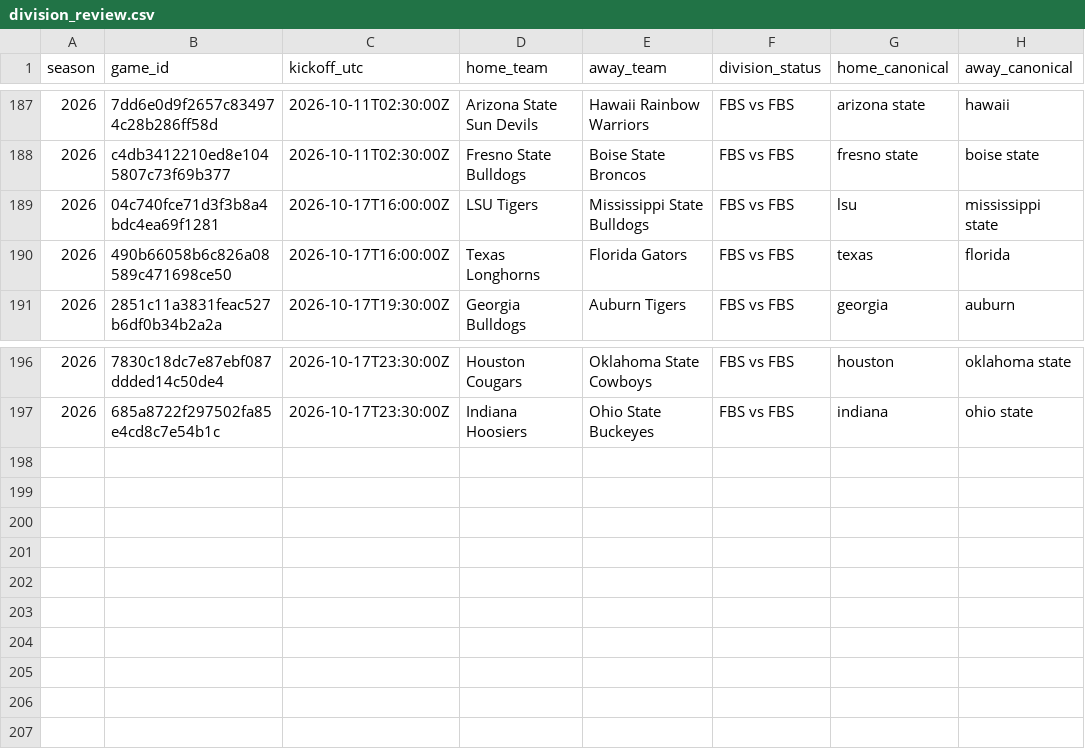
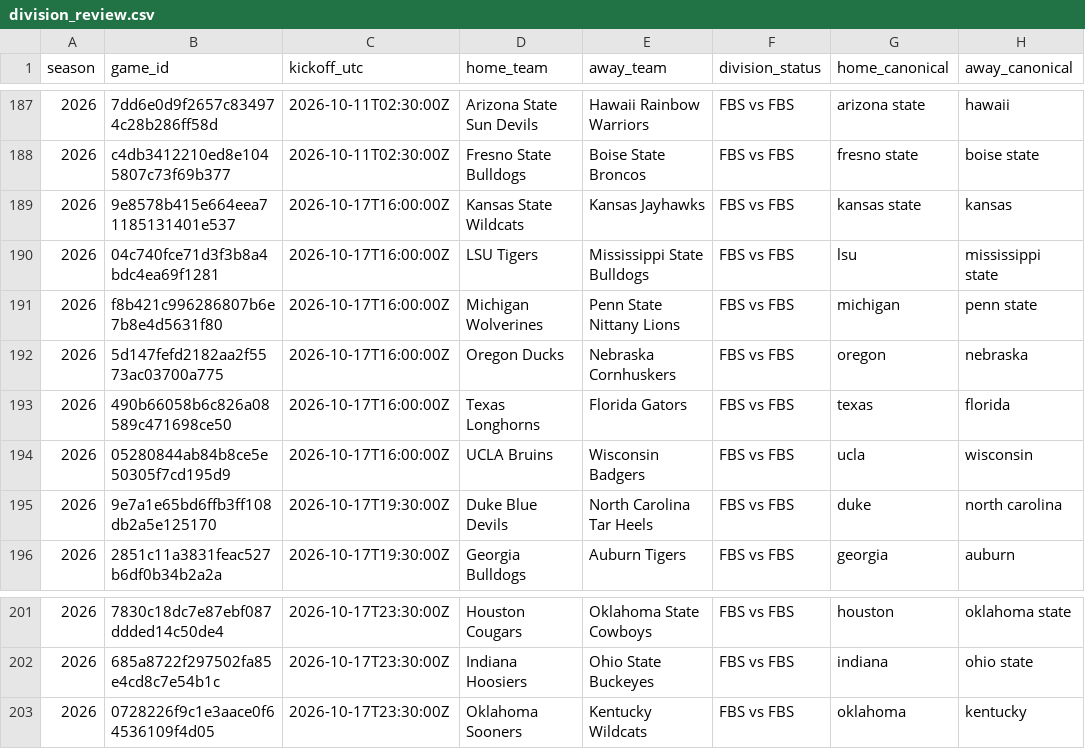
Before and after one commit to JarzCFB/codi-cfb-dashboard, a CSV file: reports/division_review.csv, drawn as a sheet; only a part is shown, gaps mark what is left out.

```diff
--- a/reports/division_review.csv
+++ b/reports/division_review.csv
@@ -188,4 +188,9 @@ season,game_id,kickoff_utc,home_team,away_team,division_status,home_canonical,aw
 2026,c4db3412210ed8e1045807c73f69b377,2026-10-11T02:30:00Z,Fresno State Bulldogs,Boise State Broncos,FBS vs FBS,fresno state,boise state
+2026,9e8578b415e664eea71185131401e537,2026-10-17T16:00:00Z,Kansas State Wildcats,Kansas Jayhawks,FBS vs FBS,kansas state,kansas
 2026,04c740fce71d3f3b8a4bdc4ea69f1281,2026-10-17T16:00:00Z,LSU Tigers,Mississippi State Bulldogs,FBS vs FBS,lsu,mississippi state
+2026,f8b421c996286807b6e7b8e4d5631f80,2026-10-17T16:00:00Z,Michigan Wolverines,Penn State Nittany Lions,FBS vs FBS,michigan,penn state
+2026,5d147fefd2182aa2f5573ac03700a775,2026-10-17T16:00:00Z,Oregon Ducks,Nebraska Cornhuskers,FBS vs FBS,oregon,nebraska
 2026,490b66058b6c826a08589c471698ce50,2026-10-17T16:00:00Z,Texas Longhorns,Florida Gators,FBS vs FBS,texas,florida
+2026,05280844ab84b8ce5e50305f7cd195d9,2026-10-17T16:00:00Z,UCLA Bruins,Wisconsin Badgers,FBS vs FBS,ucla,wisconsin
+2026,9e7a1e65bd6ffb3ff108db2a5e125170,2026-10-17T19:30:00Z,Duke Blue Devils,North Carolina Tar Heels,FBS vs FBS,duke,north carolina
 2026,2851c11a3831feac527b6df0b34b2a2a,2026-10-17T19:30:00Z,Georgia Bulldogs,Auburn Tigers,FBS vs FBS,georgia,auburn
@@ -197 +202,2 @@ season,game_id,kickoff_utc,home_team,away_team,division_status,home_canonical,aw
 2026,685a8722f297502fa85e4cd8c7e54b1c,2026-10-17T23:30:00Z,Indiana Hoosiers,Ohio State Buckeyes,FBS vs FBS,indiana,ohio state
+2026,0728226f9c1e3aace0f64536109f4d05,2026-10-17T23:30:00Z,Oklahoma Sooners,Kentucky Wildcats,FBS vs FBS,oklahoma,kentucky
```
Also changed, not shown: reports/ungraded_games.csv, 2 other files.
